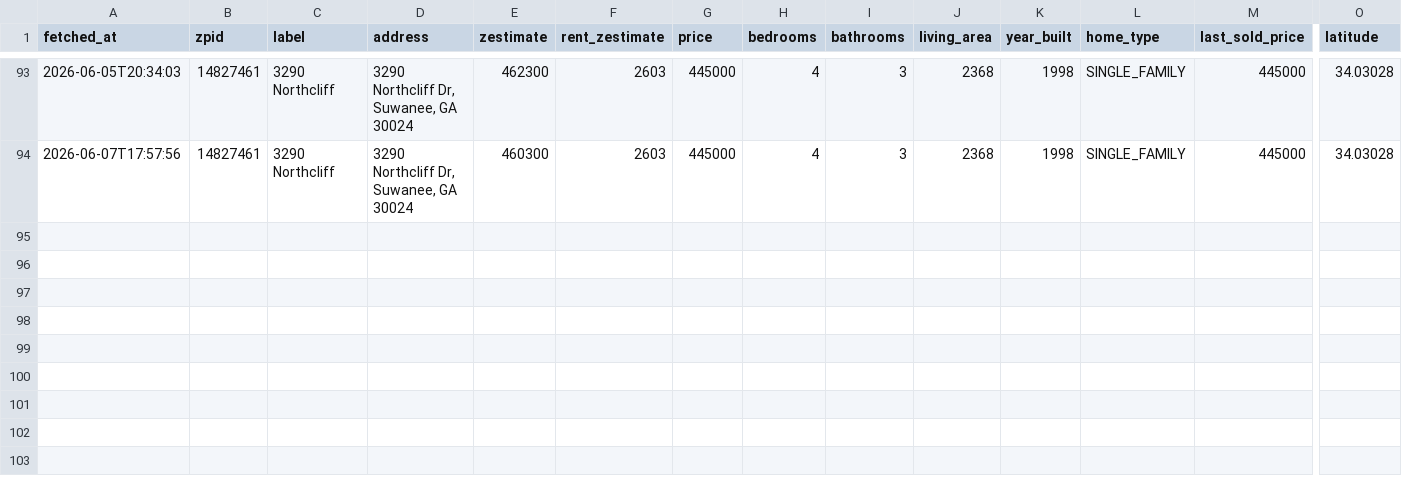
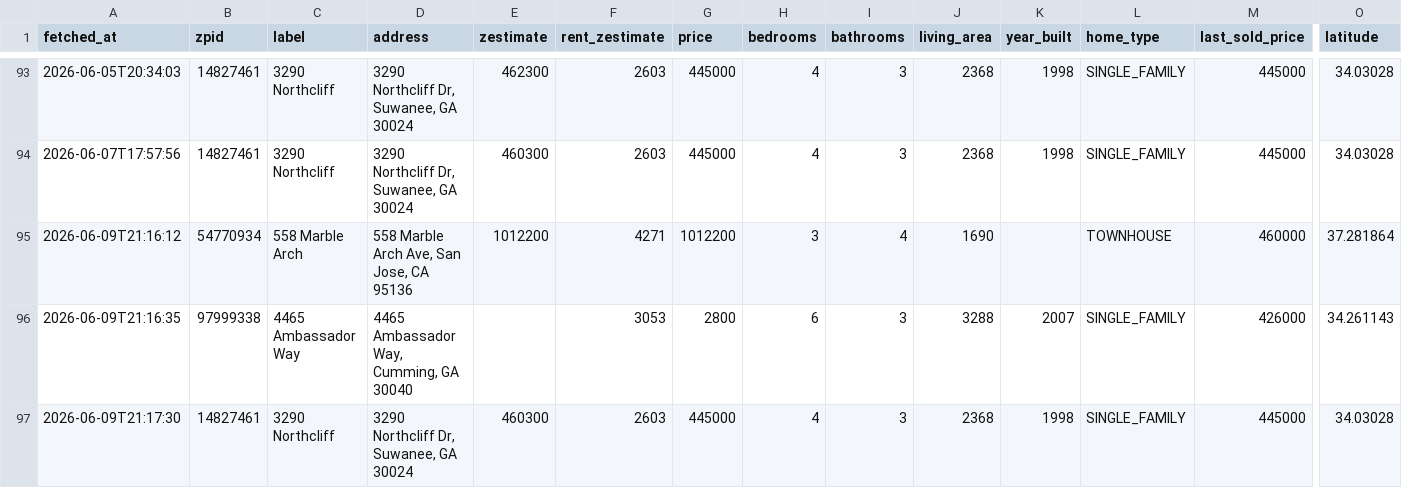
Before and after one commit to hpushparaj/zillow-dashboard, a CSV file: data/snapshots.csv, drawn as a sheet; only a part is shown, gaps mark what is left out; rows hold the shown columns only; the diff names each change by its address in the sheet, - before the commit and + after, or states it on an @@ line.

```diff
--- a/data/snapshots.csv
+++ b/data/snapshots.csv
+row 95: 2026-06-09T21:16:12 | 54770934 | 558 Marble Arch | 558 Marble Arch Ave, San Jose, CA 95136 | 1012200 | 4271 | 1012200 | 3 | 4 | 1690 |  | TOWNHOUSE | 460000 | 37.281864
+row 96: 2026-06-09T21:16:35 | 97999338 | 4465 Ambassador Way | 4465 Ambassador Way, Cumming, GA 30040 |  | 3053 | 2800 | 6 | 3 | 3288 | 2007 | SINGLE_FAMILY | 426000 | 34.261143
+row 97: 2026-06-09T21:17:30 | 14827461 | 3290 Northcliff | 3290 Northcliff Dr, Suwanee, GA 30024 | 460300 | 2603 | 445000 | 4 | 3 | 2368 | 1998 | SINGLE_FAMILY | 445000 | 34.03028
```
